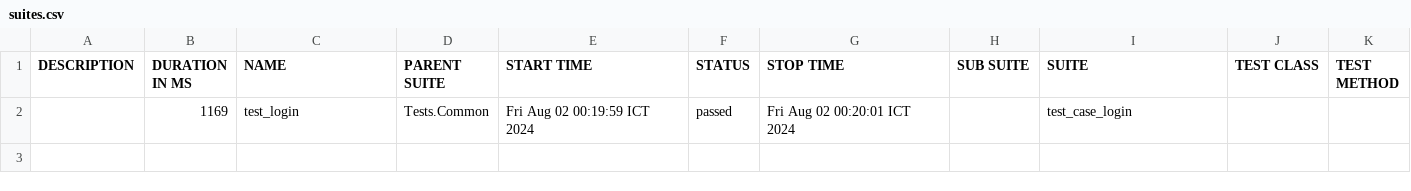
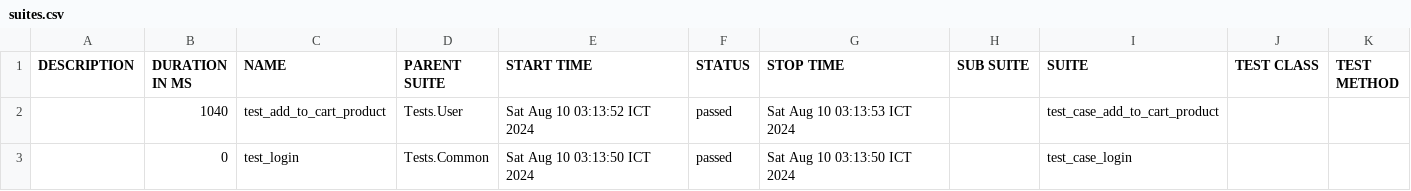
Before and after one commit to hoangkiet1906/PyPermate, a CSV file: allure-report/data/suites.csv, drawn as a sheet.

Commit message:
create test case addtocart

```diff
--- a/allure-report/data/suites.csv
+++ b/allure-report/data/suites.csv
@@ -1,2 +1,3 @@
 "DESCRIPTION","DURATION IN MS","NAME","PARENT SUITE","START TIME","STATUS","STOP TIME","SUB SUITE","SUITE","TEST CLASS","TEST METHOD"
-"","1169","test_login","Tests.Common","Fri Aug 02 00:19:59 ICT 2024","passed","Fri Aug 02 00:20:01 ICT 2024","","test_case_login","",""
+"","1040","test_add_to_cart_product","Tests.User","Sat Aug 10 03:13:52 ICT 2024","passed","Sat Aug 10 03:13:53 ICT 2024","","test_case_add_to_cart_product","",""
+"","0","test_login","Tests.Common","Sat Aug 10 03:13:50 ICT 2024","passed","Sat Aug 10 03:13:50 ICT 2024","","test_case_login","",""
```
Also changed, not shown: 49 other files.
